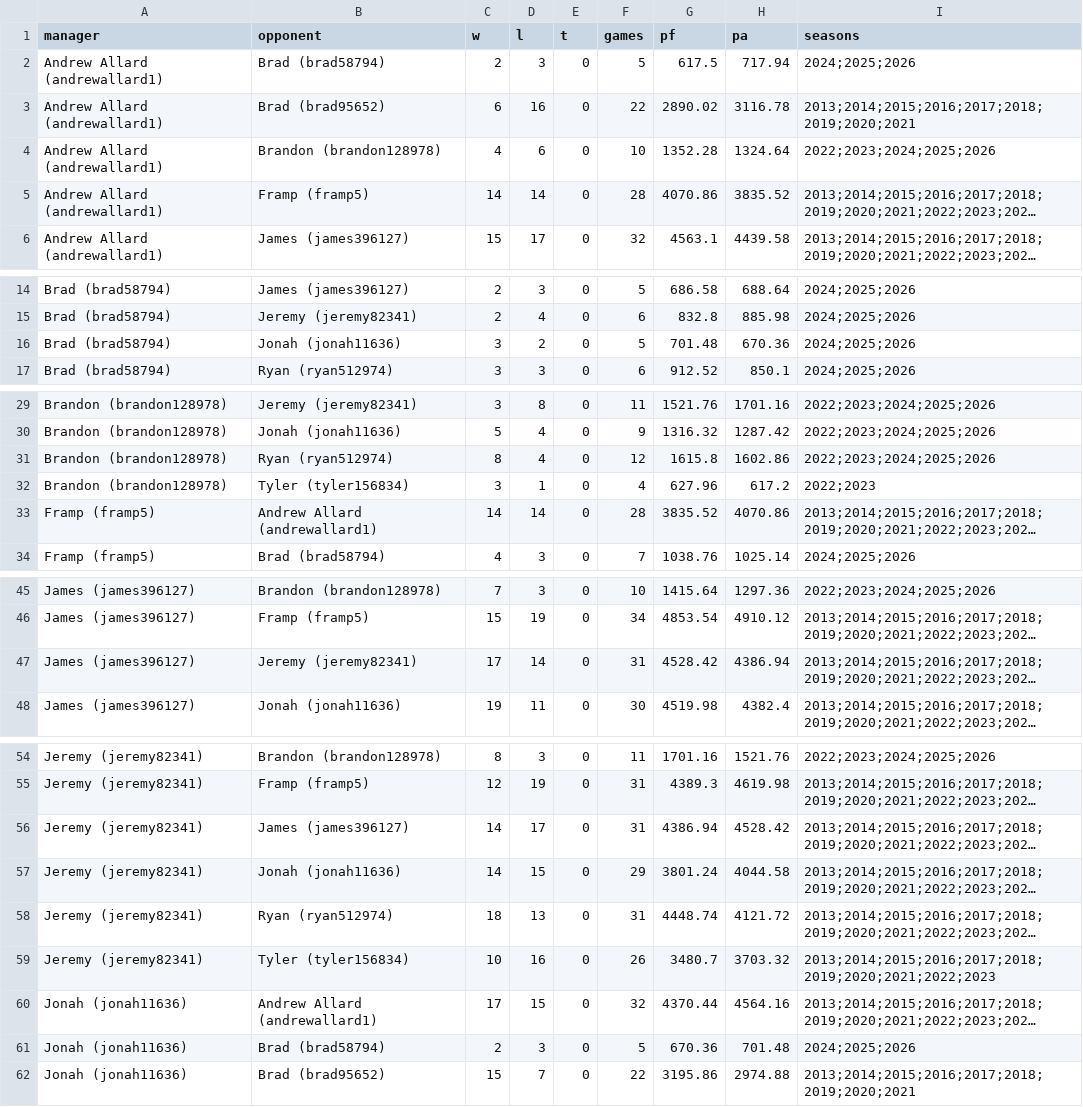
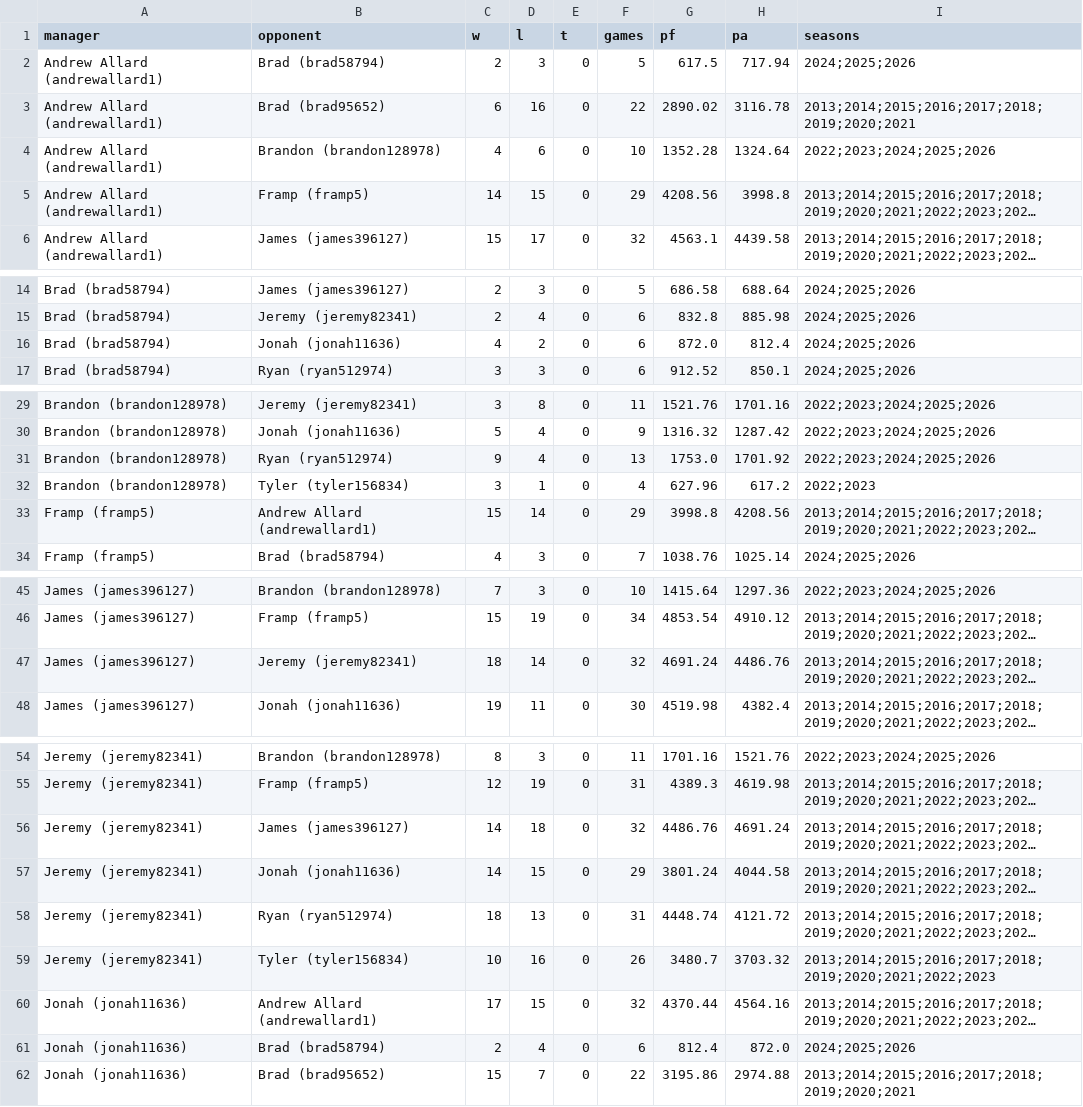
Before and after one commit to mallard2222/deeper-than-gm-data, a CSV file: grok/history/yahoo-ff-668216/results/h2h/h2h-manager-combined.csv, drawn as a sheet; only a part is shown, gaps mark what is left out; long unchanged cells end in …; the diff covers the shown part only; the diff names each change by its address in the sheet, - before the commit and + after, or states it on an @@ line.

```diff
--- a/grok/history/yahoo-ff-668216/results/h2h/h2h-manager-combined.csv
+++ b/grok/history/yahoo-ff-668216/results/h2h/h2h-manager-combined.csv
-D5 (l): 14
+D5 (l): 15
-F5 (games): 28
+F5 (games): 29
-G5 (pf): 4070.86
+G5 (pf): 4208.56
-H5 (pa): 3835.52
+H5 (pa): 3998.8
-C16 (w): 3
+C16 (w): 4
-F16 (games): 5
+F16 (games): 6
-G16 (pf): 701.48
+G16 (pf): 872.0
-H16 (pa): 670.36
+H16 (pa): 812.4
-C31 (w): 8
+C31 (w): 9
-F31 (games): 12
+F31 (games): 13
-G31 (pf): 1615.8
+G31 (pf): 1753.0
-H31 (pa): 1602.86
+H31 (pa): 1701.92
-C33 (w): 14
+C33 (w): 15
-F33 (games): 28
+F33 (games): 29
-G33 (pf): 3835.52
+G33 (pf): 3998.8
-H33 (pa): 4070.86
+H33 (pa): 4208.56
-C47 (w): 17
+C47 (w): 18
-F47 (games): 31
+F47 (games): 32
-G47 (pf): 4528.42
+G47 (pf): 4691.24
-H47 (pa): 4386.94
+H47 (pa): 4486.76
-D56 (l): 17
+D56 (l): 18
-F56 (games): 31
+F56 (games): 32
-G56 (pf): 4386.94
+G56 (pf): 4486.76
-H56 (pa): 4528.42
+H56 (pa): 4691.24
-D61 (l): 3
+D61 (l): 4
-F61 (games): 5
+F61 (games): 6
-G61 (pf): 670.36
+G61 (pf): 812.4
-H61 (pa): 701.48
+H61 (pa): 872.0
```
Also changed, not shown: 4 edited cells elsewhere in this file, grok/history/yahoo-ff-668216/results/h2h/h2h-manager-regular.csv, grok/history/yahoo-ff-668216/results/h2h/h2h-teamname-regular.csv, 15 other files.
